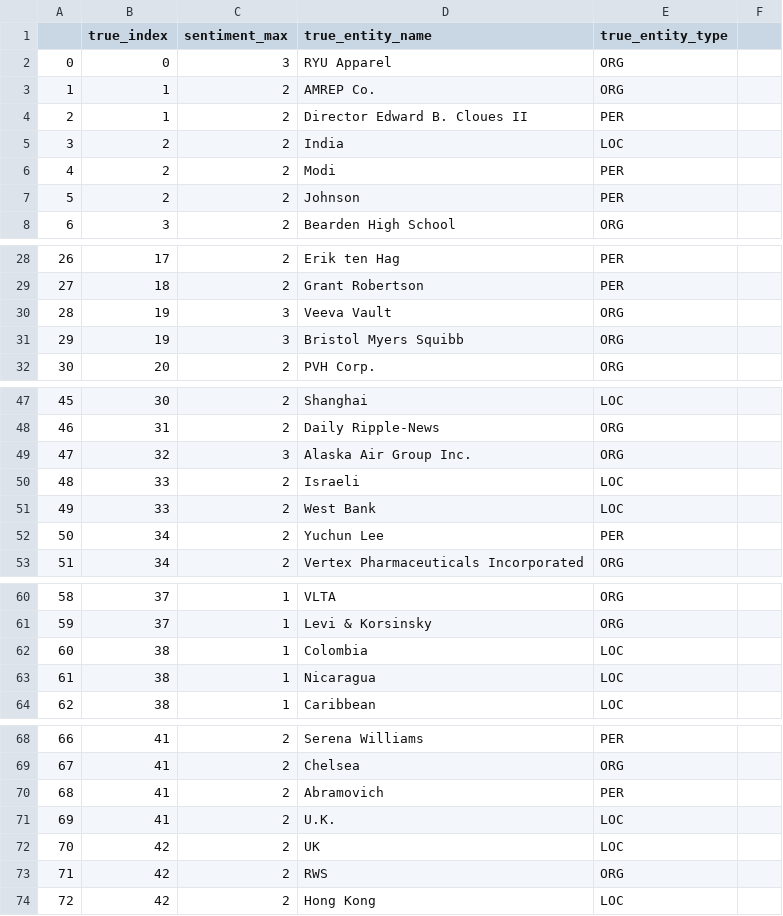
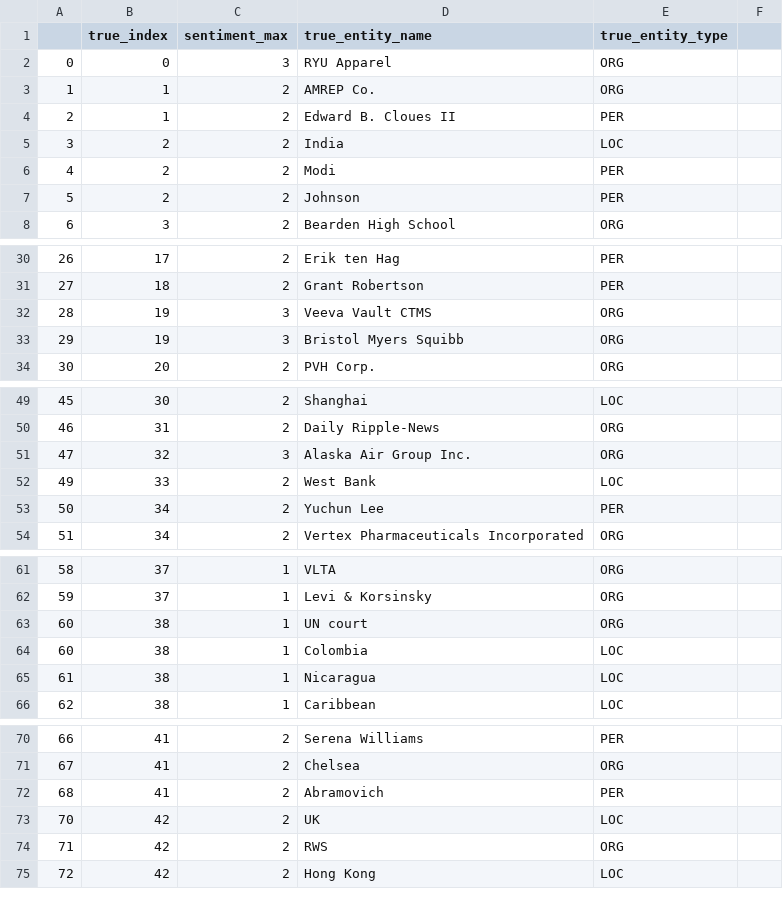
Before and after one commit to CharlizeY/prod-sentiment-package, a CSV file: evaluation/identification/entity_labeled.csv, drawn as a sheet; only a part is shown, gaps mark what is left out; the diff covers the shown part only.

```diff
--- a/evaluation/identification/entity_labeled.csv
+++ b/evaluation/identification/entity_labeled.csv
@@ -3,3 +3,3 @@
 1,1,2,AMREP Co.,ORG
-2,1,2,Director Edward B. Cloues II,PER
+2,1,2,Edward B. Cloues II,PER
 3,2,2,India,LOC
@@ -29,3 +31,3 @@
 27,18,2,Grant Robertson,PER
-28,19,3,Veeva Vault,ORG
+28,19,3,Veeva Vault CTMS,ORG
 29,19,3,Bristol Myers Squibb,ORG
@@ -49,3 +51,2 @@
 47,32,3,Alaska Air Group Inc.,ORG
-48,33,2,Israeli,LOC
 49,33,2,West Bank,LOC
@@ -61,2 +62,3 @@
 59,37,1,Levi & Korsinsky,ORG
+60,38,1,UN court,ORG
 60,38,1,Colombia,LOC
@@ -70,3 +72,2 @@
 68,41,2,Abramovich,PER
-69,41,2,U.K.,LOC
 70,42,2,UK,LOC
```
Also changed, not shown: 5 added rows, 3 removed rows and 3 edited cells elsewhere in this file, 1 other file.
